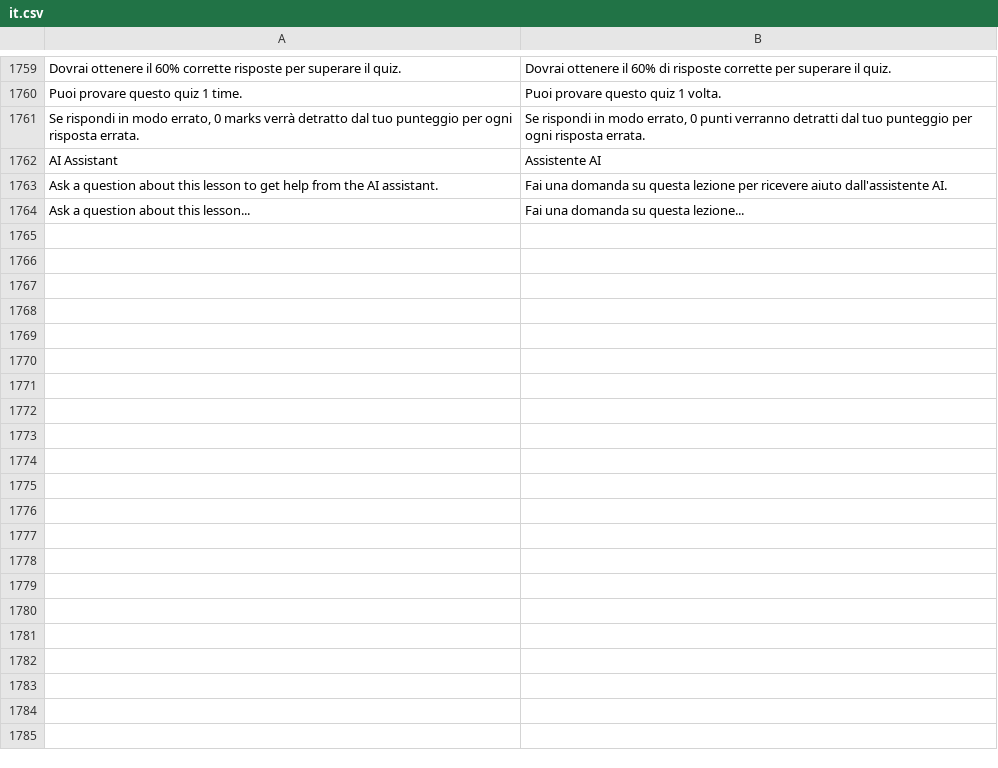
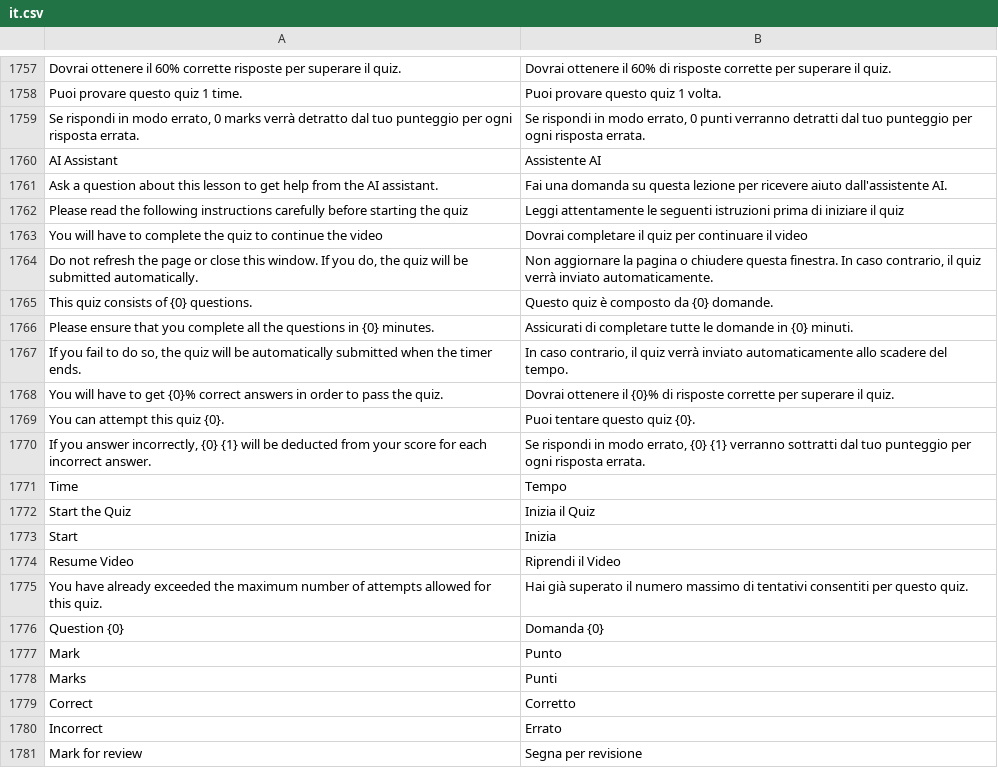
Before and after one commit to mrossi-os/lms, a CSV file: lms/translations/it.csv, drawn as a sheet; only a part is shown, gaps mark what is left out; removed rows and columns are numbered as before the commit, all else as after; the diff covers the shown part only; the diff names each change by its address in the sheet, - before the commit and + after, or states it on an @@ line.

Commit message:
Fix some bugs and add translations

```diff
--- a/lms/translations/it.csv
+++ b/lms/translations/it.csv
-row 1764: Ask a question about this lesson... | Fai una domanda su questa lezione...
+row 1762: Please read the following instructions carefully before starting the quiz | Leggi attentamente le seguenti istruzioni prima di iniziare il quiz
+row 1763: You will have to complete the quiz to continue the video | Dovrai completare il quiz per continuare il video
+row 1764: Do not refresh the page or close this window. If you do, the quiz will be submitted automatically. | Non aggiornare la pagina o chiudere questa finestra. In caso contrario, il quiz verrà inviato automaticamente.
+row 1765: This quiz consists of {0} questions. | Questo quiz è composto da {0} domande.
+row 1766: Please ensure that you complete all the questions in {0} minutes. | Assicurati di completare tutte le domande in {0} minuti.
+row 1767: If you fail to do so, the quiz will be automatically submitted when the timer ends. | In caso contrario, il quiz verrà inviato automaticamente allo scadere del tempo.
+row 1768: You will have to get {0}% correct answers in order to pass the quiz. | Dovrai ottenere il {0}% di risposte corrette per superare il quiz.
+row 1769: You can attempt this quiz {0}. | Puoi tentare questo quiz {0}.
+row 1770: If you answer incorrectly, {0} {1} will be deducted from your score for each incorrect answer. | Se rispondi in modo errato, {0} {1} verranno sottratti dal tuo punteggio per ogni risposta errata.
+row 1771: Time | Tempo
+row 1772: Start the Quiz | Inizia il Quiz
+row 1773: Start | Inizia
+row 1774: Resume Video | Riprendi il Video
+row 1775: You have already exceeded the maximum number of attempts allowed for this quiz. | Hai già superato il numero massimo di tentativi consentiti per questo quiz.
+row 1776: Question {0} | Domanda {0}
+row 1777: Mark | Punto
+row 1778: Marks | Punti
+row 1779: Correct | Corretto
+row 1780: Incorrect | Errato
+row 1781: Mark for review | Segna per revisione
```
Also changed, not shown: 25 added rows and 2 removed rows elsewhere in this file, 8 other files.
